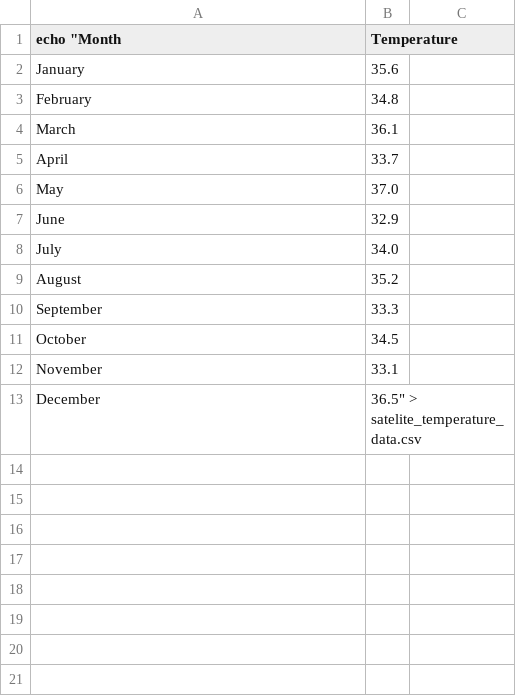
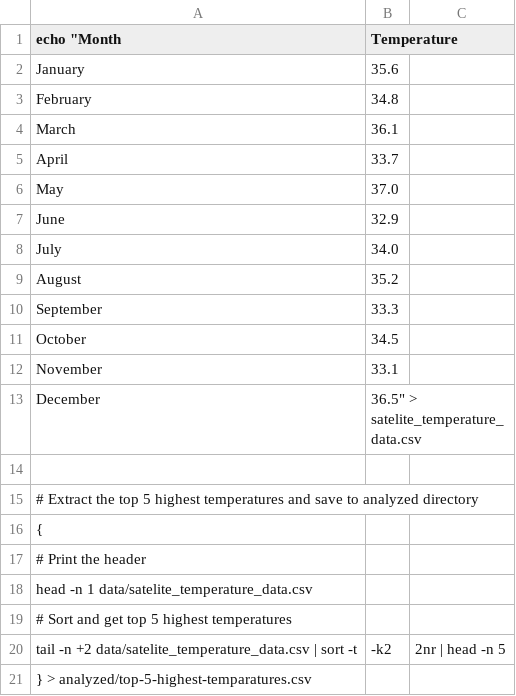
Before and after one commit to ALU-MI24-LCS27/learn_linux_by_doing, a CSV file: analyzed/top-5-highest-temperatures.csv, drawn as a sheet; the diff names each change by its address in the sheet, - before the commit and + after, or states it on an @@ line.

```diff
--- a/analyzed/top-5-highest-temperatures.csv
+++ b/analyzed/top-5-highest-temperatures.csv
+row 14: (empty)
+row 15: # Extract the top 5 highest temperatures and save to analyzed directory
+row 16: {
+row 17: # Print the header
+row 18: head -n 1 data/satelite_temperature_data.csv
+row 19: # Sort and get top 5 highest temperatures
+row 20: tail -n +2 data/satelite_temperature_data.csv | sort -t | -k2 | 2nr | head -n 5
+row 21: } > analyzed/top-5-highest-temparatures.csv
```
Also changed, not shown: analyzed/top-5-lowest-temparatures.csv.
